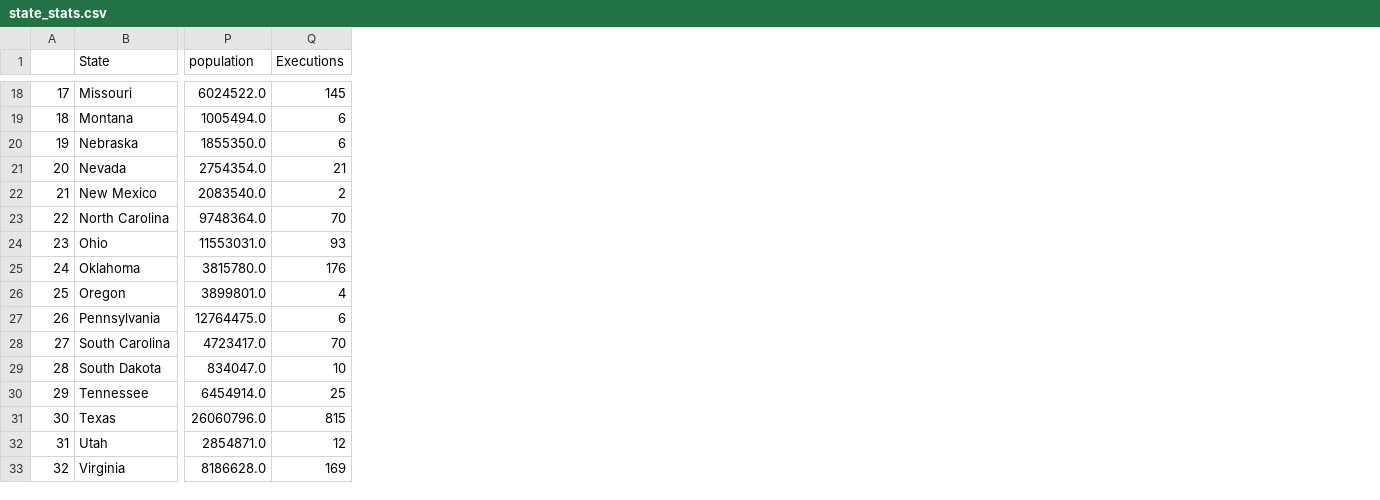
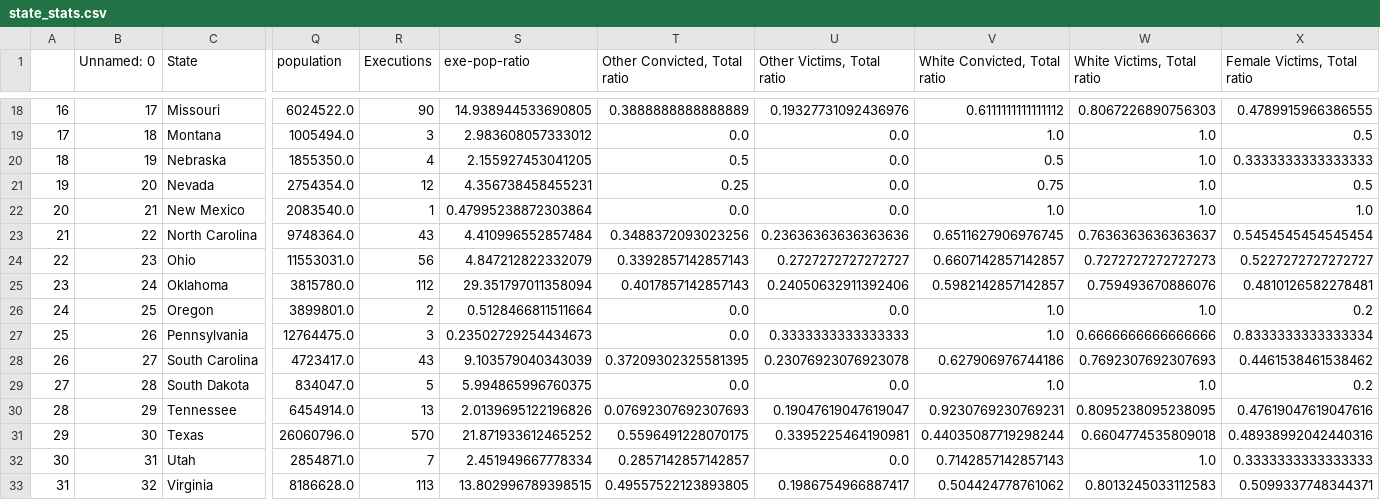
Before and after one commit to tobiasegelund/execution-visual, a CSV file: data/state_stats.csv, drawn as a sheet; only a part is shown, gaps mark what is left out; addresses are those after the commit; the diff covers the shown part only; the diff names each change by its address in the sheet, - before the commit and + after, or states it on an @@ line.

```diff
--- a/data/state_stats.csv
+++ b/data/state_stats.csv
+column B (Unnamed: 0), rows 18-33: 17 | 18 | 19 | 20 | 21 | 22 | 23 | 24 | 25 | 26 | 27 | 28 | 29 | 30 | 31 | 32
+column S (exe-pop-ratio), rows 18-33: 14.938944533690805 | 2.983608057333012 | 2.155927453041205 | 4.356738458455231 | 0.47995238872303864 | 4.410996552857484 | 4.847212822332079 | 29.351797011358094 | 0.5128466811511664 | 0.23502729254434673 | 9.103579040343039 | 5.994865996760375 | 2.0139695122196826 | 21.871933612465252 | 2.451949667778334 | 13.802996789398515
+column T (Other Convicted, Total ratio), rows 18-33: 0.3888888888888889 | 0.0 | 0.5 | 0.25 | 0.0 | 0.3488372093023256 | 0.3392857142857143 | 0.4017857142857143 | 0.0 | 0.0 | 0.37209302325581395 | 0.0 | 0.07692307692307693 | 0.5596491228070175 | 0.2857142857142857 | 0.49557522123893805
+column U (Other Victims, Total ratio), rows 18-33: 0.19327731092436976 | 0.0 | 0.0 | 0.0 | 0.0 | 0.23636363636363636 | 0.2727272727272727 | 0.24050632911392406 | 0.0 | 0.3333333333333333 | 0.23076923076923078 | 0.0 | 0.19047619047619047 | 0.3395225464190981 | 0.0 | 0.1986754966887417
+column V (White Convicted, Total ratio), rows 18-33: 0.6111111111111112 | 1.0 | 0.5 | 0.75 | 1.0 | 0.6511627906976745 | 0.6607142857142857 | 0.5982142857142857 | 1.0 | 1.0 | 0.627906976744186 | 1.0 | 0.9230769230769231 | 0.44035087719298244 | 0.7142857142857143 | 0.504424778761062
+column W (White Victims, Total ratio), rows 18-33: 0.8067226890756303 | 1.0 | 1.0 | 1.0 | 1.0 | 0.7636363636363637 | 0.7272727272727273 | 0.759493670886076 | 1.0 | 0.6666666666666666 | 0.7692307692307693 | 1.0 | 0.8095238095238095 | 0.6604774535809018 | 1.0 | 0.8013245033112583
+column X (Female Victims, Total ratio), rows 18-33: 0.4789915966386555 | 0.5 | 0.3333333333333333 | 0.5 | 1.0 | 0.5454545454545454 | 0.5227272727272727 | 0.4810126582278481 | 0.2 | 0.8333333333333334 | 0.4461538461538462 | 0.2 | 0.47619047619047616 | 0.48938992042440316 | 0.3333333333333333 | 0.5099337748344371
-A18: 17
+A18: 16
-R18 (Executions): 145
+R18 (Executions): 90
-A19: 18
+A19: 17
-R19 (Executions): 6
+R19 (Executions): 3
-A20: 19
+A20: 18
-R20 (Executions): 6
+R20 (Executions): 4
-A21: 20
+A21: 19
-R21 (Executions): 21
+R21 (Executions): 12
-A22: 21
+A22: 20
-R22 (Executions): 2
+R22 (Executions): 1
-A23: 22
+A23: 21
-R23 (Executions): 70
+R23 (Executions): 43
-A24: 23
+A24: 22
-R24 (Executions): 93
+R24 (Executions): 56
-A25: 24
+A25: 23
-R25 (Executions): 176
+R25 (Executions): 112
-A26: 25
+A26: 24
-R26 (Executions): 4
+R26 (Executions): 2
-A27: 26
+A27: 25
-R27 (Executions): 6
+R27 (Executions): 3
-A28: 27
+A28: 26
-R28 (Executions): 70
+R28 (Executions): 43
-A29: 28
+A29: 27
-R29 (Executions): 10
+R29 (Executions): 5
-A30: 29
+A30: 28
-R30 (Executions): 25
+R30 (Executions): 13
-A31: 30
+A31: 29
-R31 (Executions): 815
+R31 (Executions): 570
-A32: 31
+A32: 30
-R32 (Executions): 12
+R32 (Executions): 7
-A33: 32
+A33: 31
-R33 (Executions): 169
+R33 (Executions): 113
```
Also changed, not shown: 29 edited cells elsewhere in this file, data/map_data.csv, 14 other files.
